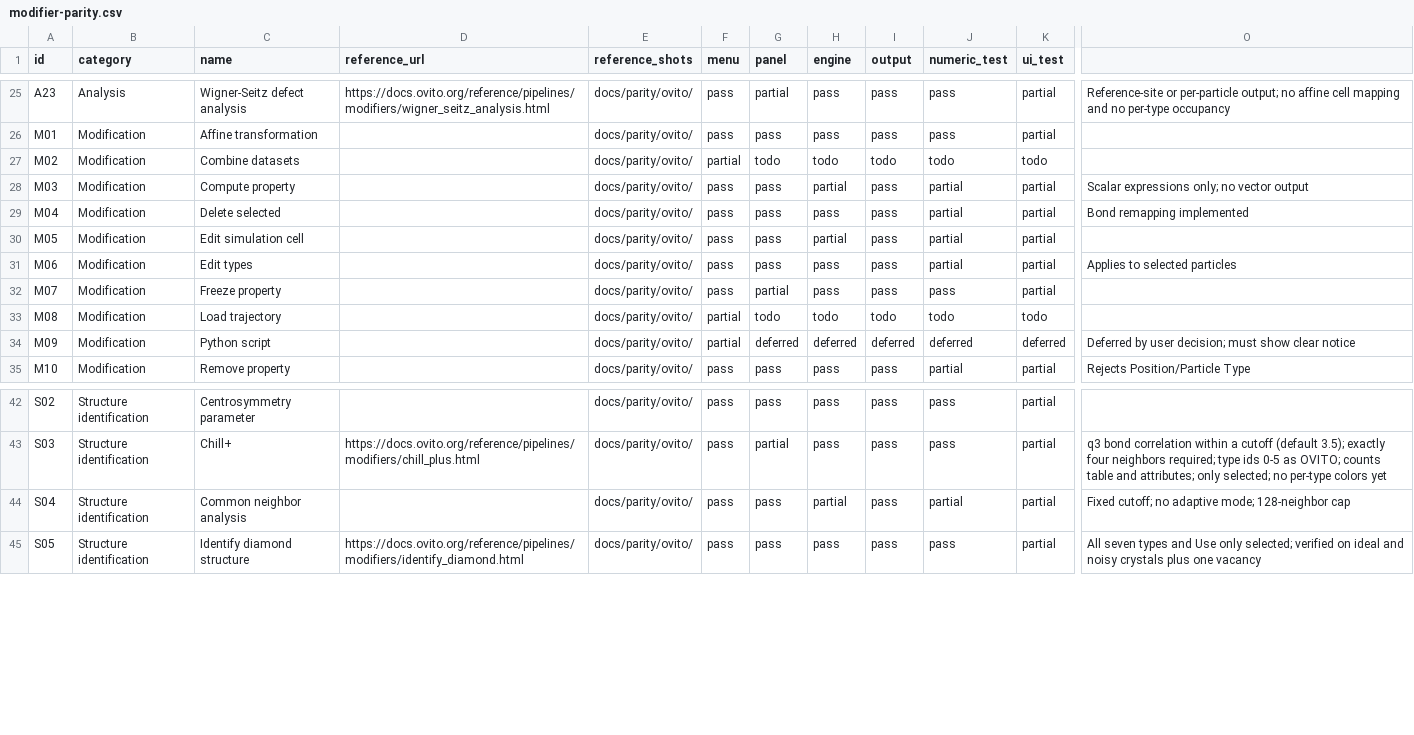
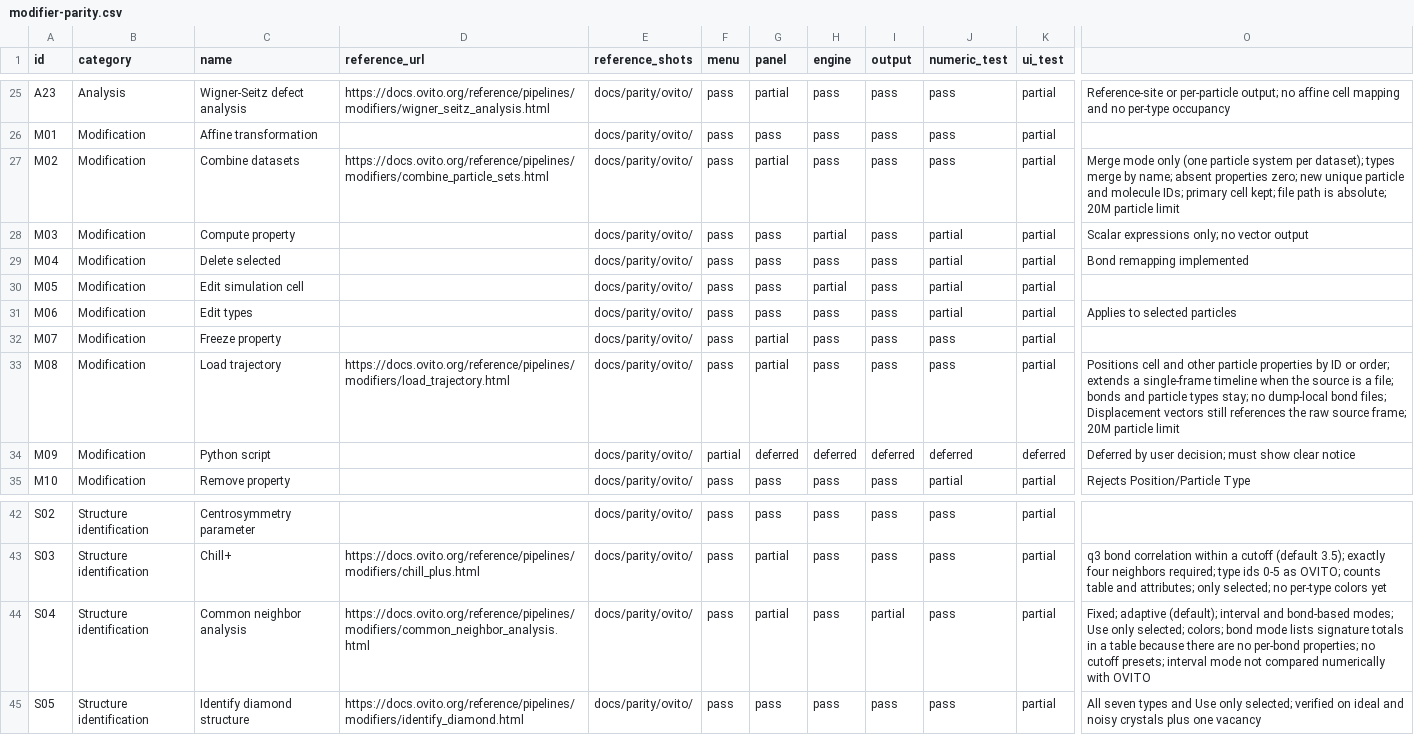
Before and after one commit to WhiteCrosstheRiver/AtomX, a CSV file: docs/modifier-parity.csv, drawn as a sheet; only a part is shown, gaps mark what is left out; the diff names each change by its address in the sheet, - before the commit and + after, or states it on an @@ line.

```diff
--- a/docs/modifier-parity.csv
+++ b/docs/modifier-parity.csv
-D27 (reference_url): (empty)
+D27 (reference_url): https://docs.ovito.org/reference/pipelines/modifiers/combine_particle_sets.html
-F27 (menu): partial
+F27 (menu): pass
-G27 (panel): todo
+G27 (panel): partial
-H27 (engine): todo
+H27 (engine): pass
-I27 (output): todo
+I27 (output): pass
-J27 (numeric_test): todo
+J27 (numeric_test): pass
-K27 (ui_test): todo
+K27 (ui_test): partial
-O27: (empty)
+O27: Merge mode only (one particle system per dataset); types merge by name; absent properties zero; new unique particle and molecule IDs; primary cell kept; file path is absolute; 20M particle limit
-D33 (reference_url): (empty)
+D33 (reference_url): https://docs.ovito.org/reference/pipelines/modifiers/load_trajectory.html
-F33 (menu): partial
+F33 (menu): pass
-G33 (panel): todo
+G33 (panel): partial
-H33 (engine): todo
+H33 (engine): pass
-I33 (output): todo
+I33 (output): pass
-J33 (numeric_test): todo
+J33 (numeric_test): pass
-K33 (ui_test): todo
+K33 (ui_test): partial
-O33: (empty)
+O33: Positions cell and other particle properties by ID or order; extends a single-frame timeline when the source is a file; bonds and particle types stay; no dump-local bond files; Displacement vectors still references the raw source frame; 20M particle limit
-D44 (reference_url): (empty)
+D44 (reference_url): https://docs.ovito.org/reference/pipelines/modifiers/common_neighbor_analysis.html
-G44 (panel): pass
+G44 (panel): partial
-H44 (engine): partial
+H44 (engine): pass
-I44 (output): pass
+I44 (output): partial
-J44 (numeric_test): partial
+J44 (numeric_test): pass
-O44: Fixed cutoff; no adaptive mode; 128-neighbor cap
+O44: Fixed; adaptive (default); interval and bond-based modes; Use only selected; colors; bond mode lists signature totals in a table because there are no per-bond properties; no cutoff presets; interval mode not compared numerically with OVITO
```
Also changed, not shown: 10 other files.
